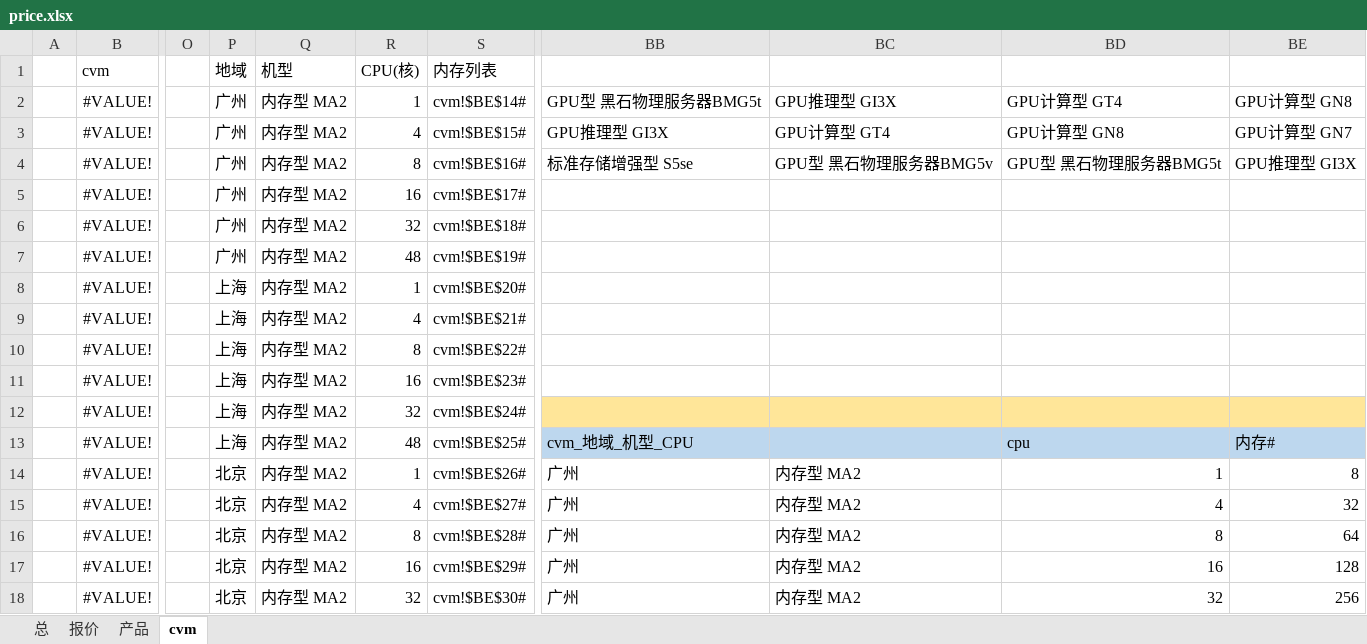
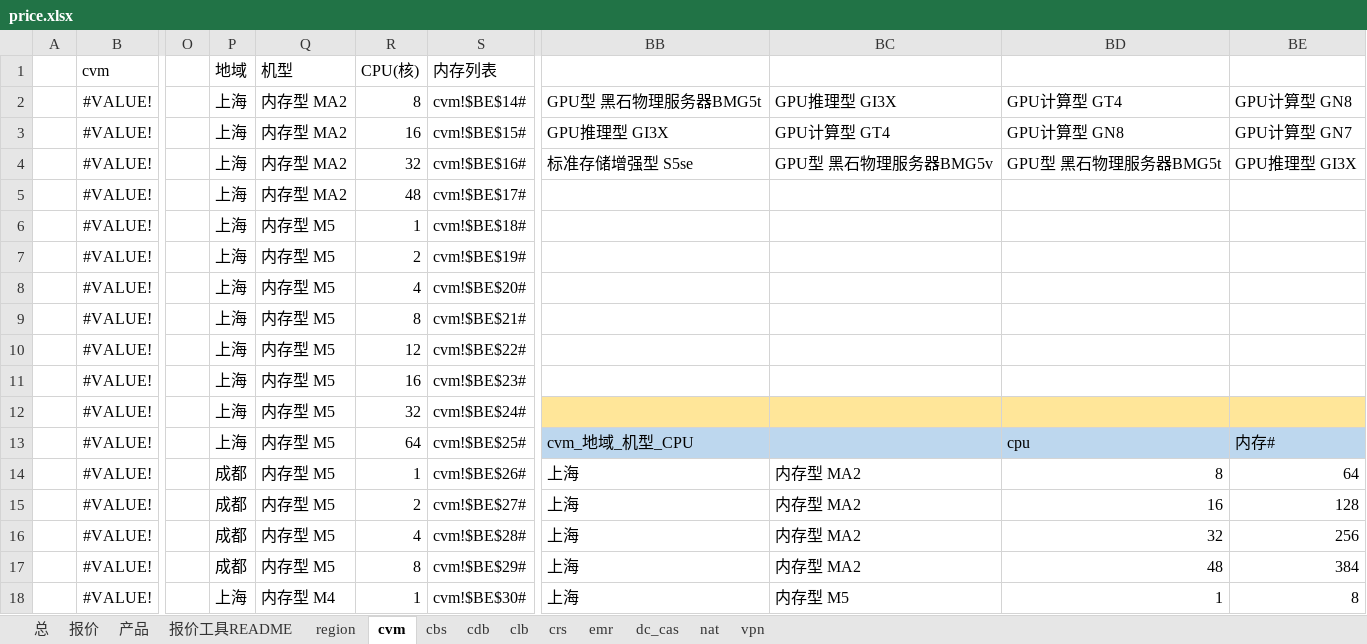
Before and after one commit to chen56/qcloud-price, an Excel workbook: price.xlsx, sheet cvm, drawn as a sheet; only a part is shown, gaps mark what is left out; values as stored, in another font and other column widths than the file's, no borders; charts and pictures and table styles not drawn; the diff covers the shown part only; the diff names each change by its address in the sheet, - before the commit and + after, or states it on an @@ line.

```diff
--- a/price.xlsx (sheet cvm)
+++ b/price.xlsx (sheet cvm)
+sheet tab: 报价工具README
@@ sheet tab unhidden: region @@
@@ sheet tab unhidden: cbs @@
@@ sheet tab unhidden: cdb @@
@@ sheet tab unhidden: clb @@
@@ sheet tab unhidden: crs @@
@@ sheet tab unhidden: emr @@
@@ sheet tab unhidden: dc_cas @@
@@ sheet tab unhidden: nat @@
@@ sheet tab unhidden: vpn @@
-P2:P7: 广州
+P2:P7: 上海
-R2: 1
+R2: 8
-R3: 4
+R3: 16
-R4: 8
+R4: 32
-R5: 16
+R5: 48
-Q6:Q17: 内存型 MA2
+Q6:Q17: 内存型 M5
-R6: 32
+R6: 1
-R7: 48
+R7: 2
-R8: 1
+R8: 4
-R9: 4
+R9: 8
-R10: 8
+R10: 12
-R13: 48
+R13: 64
-P14:P17: 北京
+P14:P17: 成都
-BB14:BB18: 广州
+BB14:BB18: 上海
-BD14: 1
+BD14: 8
-BE14: 8
+BE14: 64
-R15: 4
+R15: 2
-BD15: 4
+BD15: 16
-BE15: 32
+BE15: 128
-R16: 8
+R16: 4
-BD16: 8
+BD16: 32
-BE16: 64
+BE16: 256
-R17: 16
+R17: 8
-BD17: 16
+BD17: 48
-BE17: 128
+BE17: 384
-P18: 北京
+P18: 上海
-Q18: 内存型 MA2
+Q18: 内存型 M4
-R18: 32
+R18: 1
-BC18: 内存型 MA2
+BC18: 内存型 M5
-BD18: 32
+BD18: 1
-BE18: 256
+BE18: 8
```
Also changed, not shown: 154 edited cells elsewhere in this sheet, sheet 报价, sheet 总, sheet 产品, charts or pictures, qcloud/product.xlsx.
